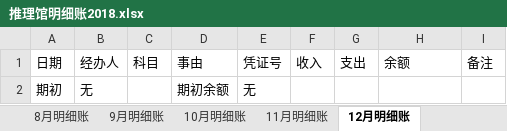
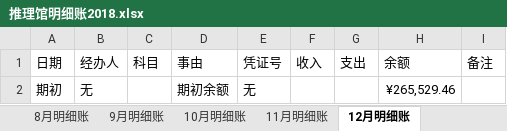
Before and after one commit to laa6202/work_doc, an Excel workbook: 21D项目/03财务资料/01账本/推理馆明细账2018.xlsx, sheet 12月明细账, drawn as a sheet; values as stored, in another font and other column widths than the file's, no borders; the diff names each change by its address in the sheet, - before the commit and + after, or states it on an @@ line.

```diff
--- a/21D项目/03财务资料/01账本/推理馆明细账2018.xlsx (sheet 12月明细账)
+++ b/21D项目/03财务资料/01账本/推理馆明细账2018.xlsx (sheet 12月明细账)
-H2 (余额): (empty)
+H2 (余额): ¥265,529.46
```
Also changed, not shown: sheet 11月明细账, 2 other files.
